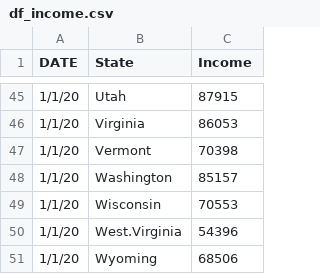
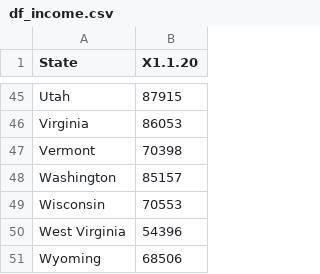
Before and after one commit to LoganPearce20/covid-deaths-and-socioeconomic-indicators, a CSV file: data/df_income.csv, drawn as a sheet; only a part is shown, gaps mark what is left out; removed rows and columns are numbered as before the commit, all else as after; the diff covers the shown part only; the diff names each change by its address in the sheet, - before the commit and + after, or states it on an @@ line.

```diff
--- a/data/df_income.csv
+++ b/data/df_income.csv
-column A (DATE), rows 45-51: all 1/1/20
-B1: Income
+B1: X1.1.20
-A50 (State): West.Virginia
+A50 (State): West Virginia
```
Also changed, not shown: 9 edited cells elsewhere in this file, data/income_by_state.csv, 3 other files.
